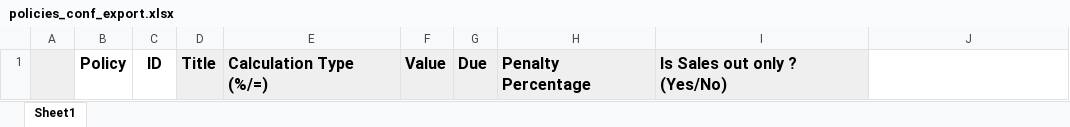
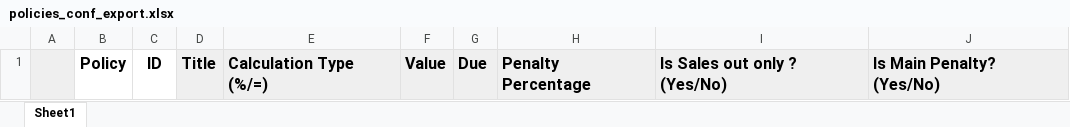
Before and after one commit to Mina-Nabil/wise, an Excel workbook: resources/import/policies_conf_export.xlsx, sheet Sheet1, drawn as a sheet; values as stored, in another font and other column widths than the file's, no borders; charts and pictures not drawn; the diff names each change by its address in the sheet, - before the commit and + after, or states it on an @@ line.

```diff
--- a/resources/import/policies_conf_export.xlsx (sheet Sheet1)
+++ b/resources/import/policies_conf_export.xlsx (sheet Sheet1)
-J1: (empty)
+J1: Is Main Penalty? (Yes/No)
-J1 fill: none
+J1 fill: #EFEFEF
```
Also changed, not shown: charts or pictures, 6 other files.
